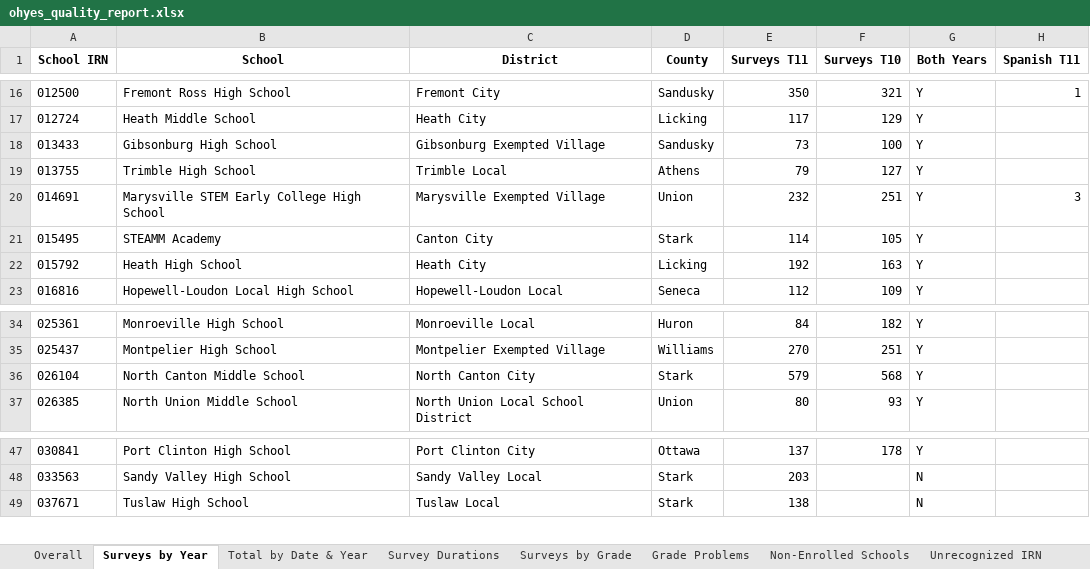
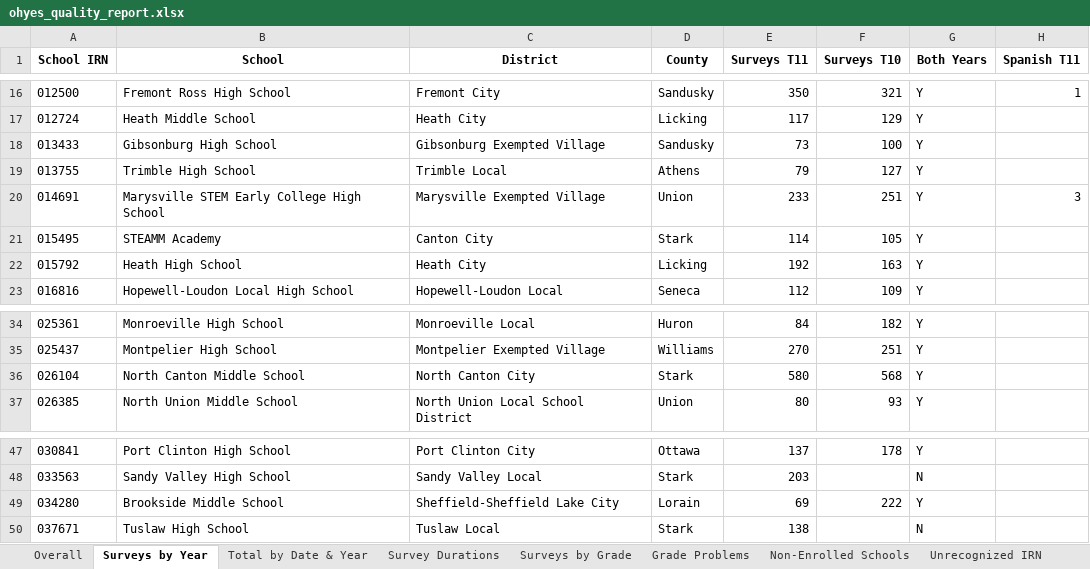
Before and after one commit to sshamblen/public, an Excel workbook: ohyes_quality_report.xlsx, sheet Surveys by Year, drawn as a sheet; only a part is shown, gaps mark what is left out; values as stored, in another font and other column widths than the file's, no borders; the diff names each change by its address in the sheet, - before the commit and + after, or states it on an @@ line.

```diff
--- a/ohyes_quality_report.xlsx (sheet Surveys by Year)
+++ b/ohyes_quality_report.xlsx (sheet Surveys by Year)
-E20 (Surveys T11): 232
+E20 (Surveys T11): 233
-E36 (Surveys T11): 579
+E36 (Surveys T11): 580
+row 49: 034280 | Brookside Middle School | Sheffield-Sheffield Lake City | Lorain | 69 | 222 | Y
```
Also changed, not shown: sheet Overall, sheet Surveys by Grade, sheet Survey Durations, sheet Total by Date & Year.
